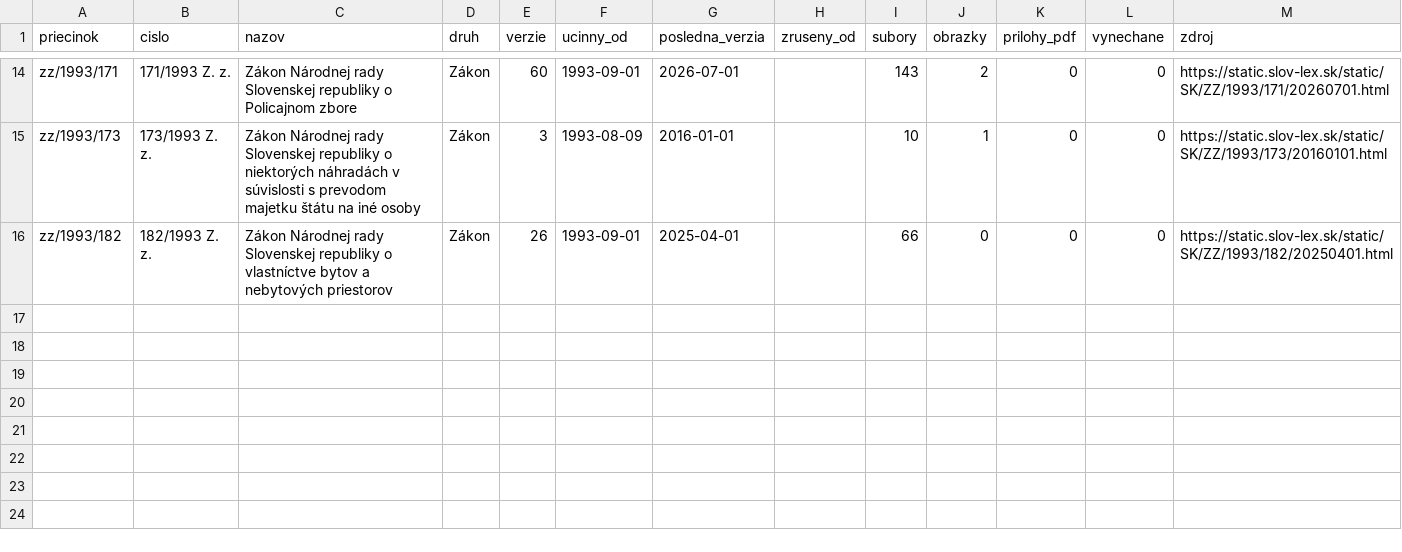
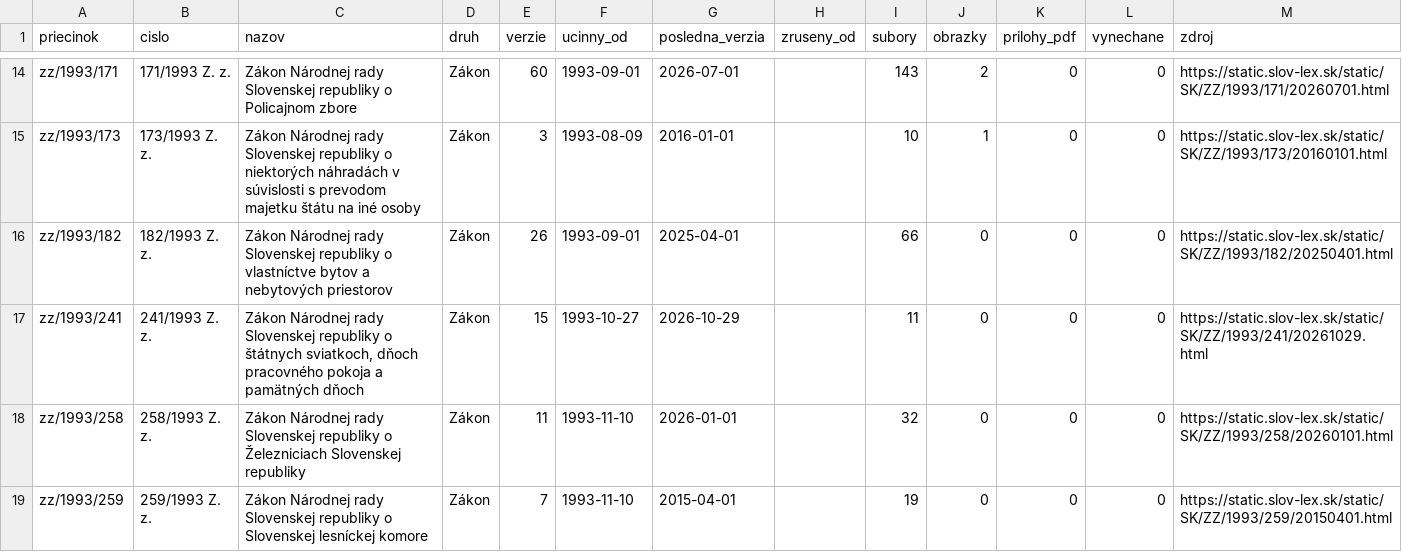
Before and after one commit to lexifina/slovakia-law, a CSV file: data/historia/1993.csv, drawn as a sheet; only a part is shown, gaps mark what is left out.

Commit message:
História predpisov: ďalšie časové verzie 3 účinných predpisov (32 commitov)
Appended the other dated versions of 3 acts held since 2026-11-02 as their current version
(32 commits), data retrieved 2026-11-16: for each act every version Slov-Lex keeps, oldest first,
so its last commit is its newest text. These commits come after the version held before; each carries
the day it took effect (In-force), and readers take the newest commit whose In-force is on or before
the day asked (tools/ku_dnu.py does). Versions before the held one say so in a Backfill: trailer.
data/historia/<year>.csv lists the acts.

In-force: 2026-10-29
Kind: documentation

```diff
--- a/data/historia/1993.csv
+++ b/data/historia/1993.csv
@@ -16 +16,4 @@ zz/1993/173,173/1993 Z. z.,Zákon Národnej rady Slovenskej republiky o niektor
 zz/1993/182,182/1993 Z. z.,Zákon Národnej rady Slovenskej republiky o vlastníctve bytov a nebytových priestorov,Zákon,26,1993-09-01,2025-04-01,,66,0,0,0,https://static.slov-lex.sk/static/SK/ZZ/1993/182/20250401.html
+zz/1993/241,241/1993 Z. z.,"Zákon Národnej rady Slovenskej republiky o štátnych sviatkoch, dňoch pracovného pokoja a pamätných dňoch",Zákon,15,1993-10-27,2026-10-29,,11,0,0,0,https://static.slov-lex.sk/static/SK/ZZ/1993/241/20261029.html
+zz/1993/258,258/1993 Z. z.,Zákon Národnej rady Slovenskej republiky o Železniciach Slovenskej republiky,Zákon,11,1993-11-10,2026-01-01,,32,0,0,0,https://static.slov-lex.sk/static/SK/ZZ/1993/258/20260101.html
+zz/1993/259,259/1993 Z. z.,Zákon Národnej rady Slovenskej republiky o Slovenskej lesníckej komore,Zákon,7,1993-11-10,2015-04-01,,19,0,0,0,https://static.slov-lex.sk/static/SK/ZZ/1993/259/20150401.html
```
